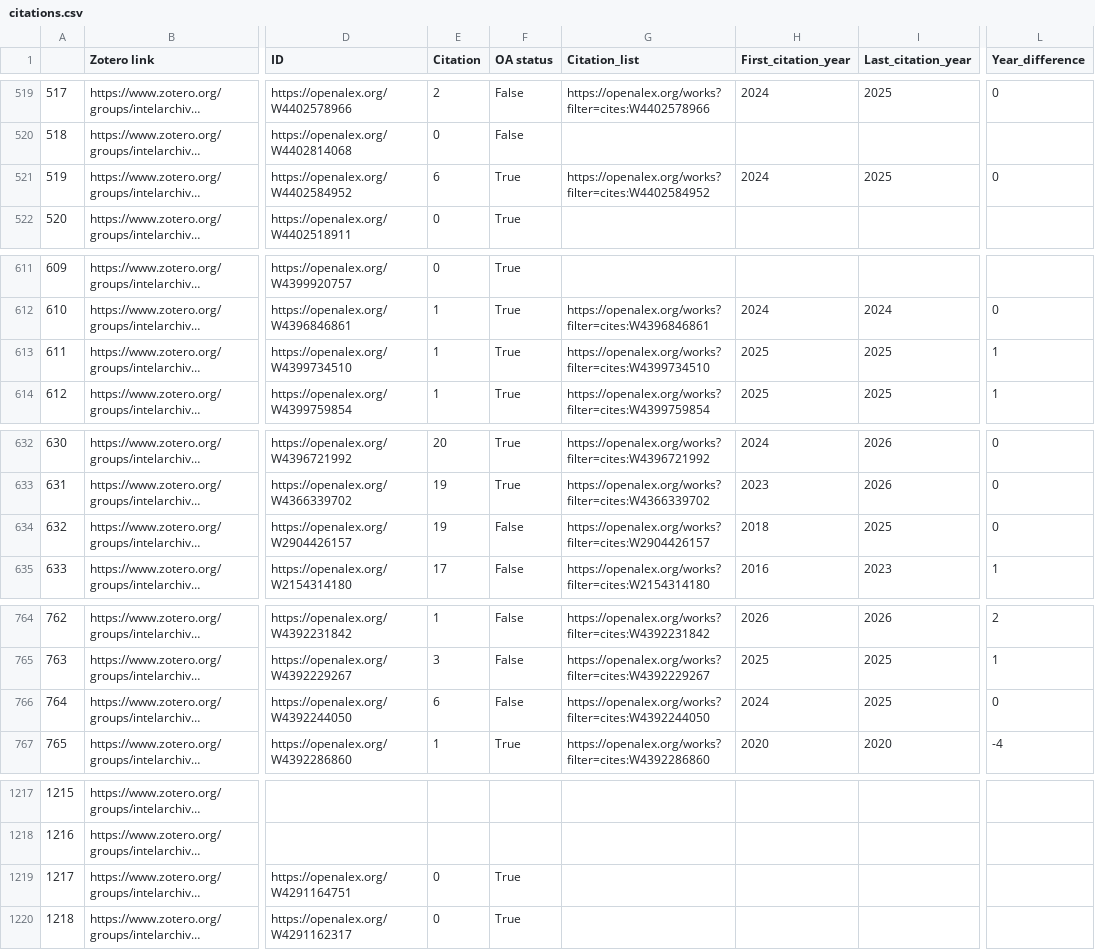
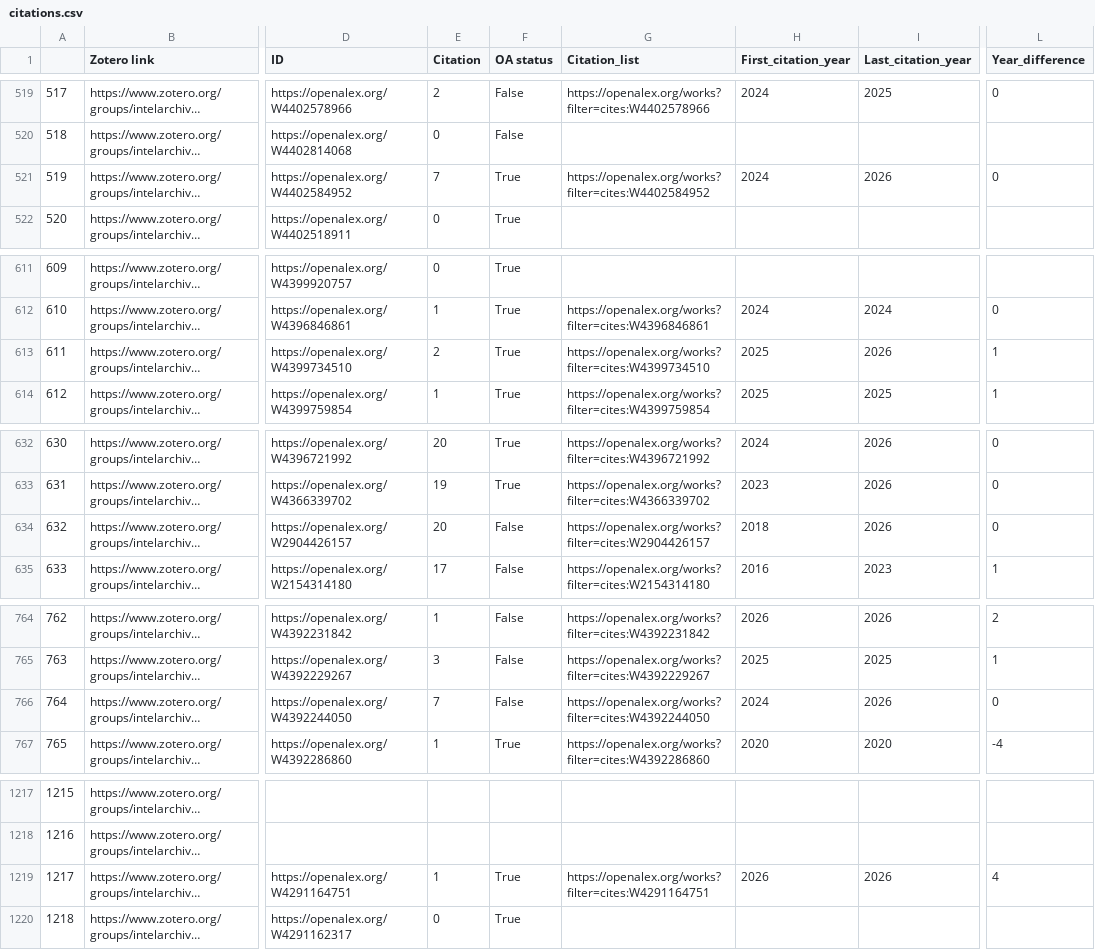
Before and after one commit to yusufaliozkan/zotero-intelligence-bibliography, a CSV file: citations.csv, drawn as a sheet; only a part is shown, gaps mark what is left out; long unchanged cells end in …; the diff covers the shown part only; the diff names each change by its address in the sheet, - before the commit and + after, or states it on an @@ line.

Commit message:
Update Zotero data

```diff
--- a/citations.csv
+++ b/citations.csv
-E521 (Citation): 6
+E521 (Citation): 7
-I521 (Last_citation_year): 2025
+I521 (Last_citation_year): 2026
-E613 (Citation): 1
+E613 (Citation): 2
-I613 (Last_citation_year): 2025
+I613 (Last_citation_year): 2026
-E634 (Citation): 19
+E634 (Citation): 20
-I634 (Last_citation_year): 2025
+I634 (Last_citation_year): 2026
-E766 (Citation): 6
+E766 (Citation): 7
-I766 (Last_citation_year): 2025
+I766 (Last_citation_year): 2026
-E1219 (Citation): 0
+E1219 (Citation): 1
-G1219 (Citation_list): (empty)
+G1219 (Citation_list): https://openalex.org/works?filter=cites:W4291164751
-H1219 (First_citation_year): (empty)
+H1219 (First_citation_year): 2026
-I1219 (Last_citation_year): (empty)
+I1219 (Last_citation_year): 2026
-L1219 (Year_difference): (empty)
+L1219 (Year_difference): 4
```
Also changed, not shown: 10 edited cells elsewhere in this file.
